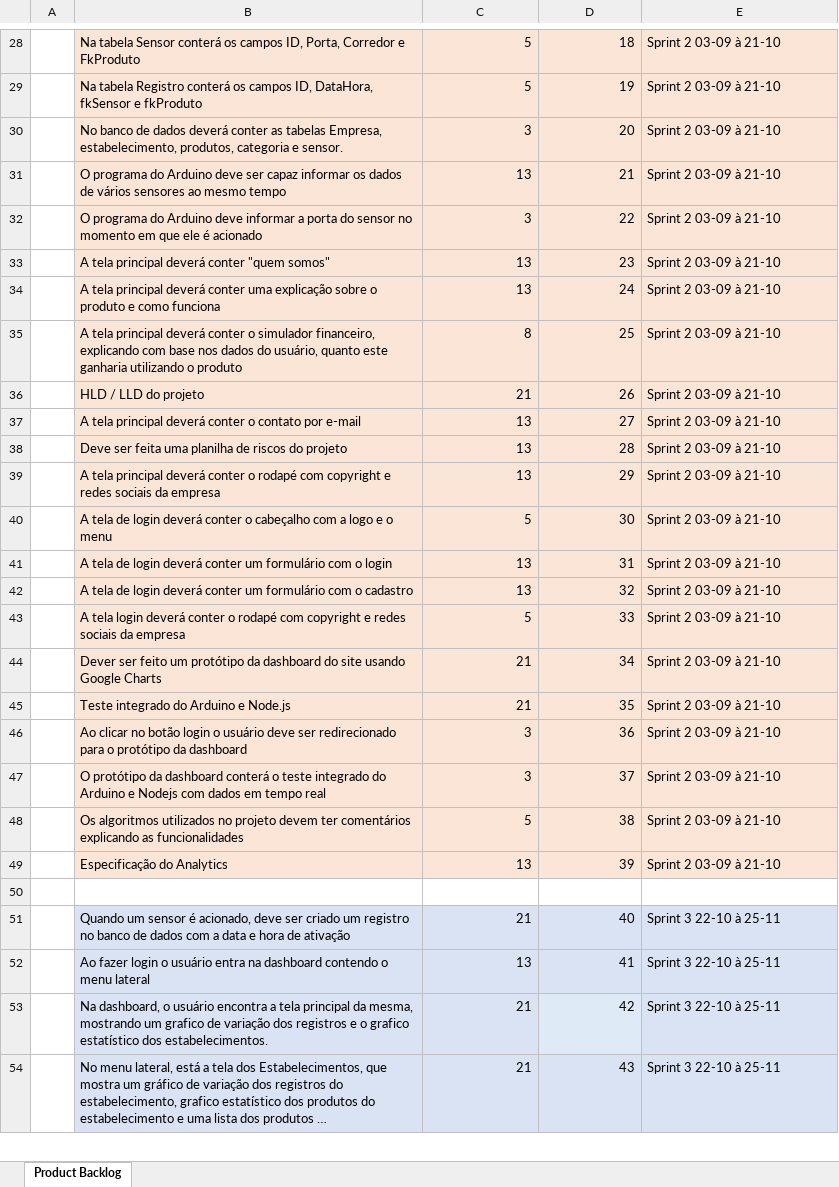
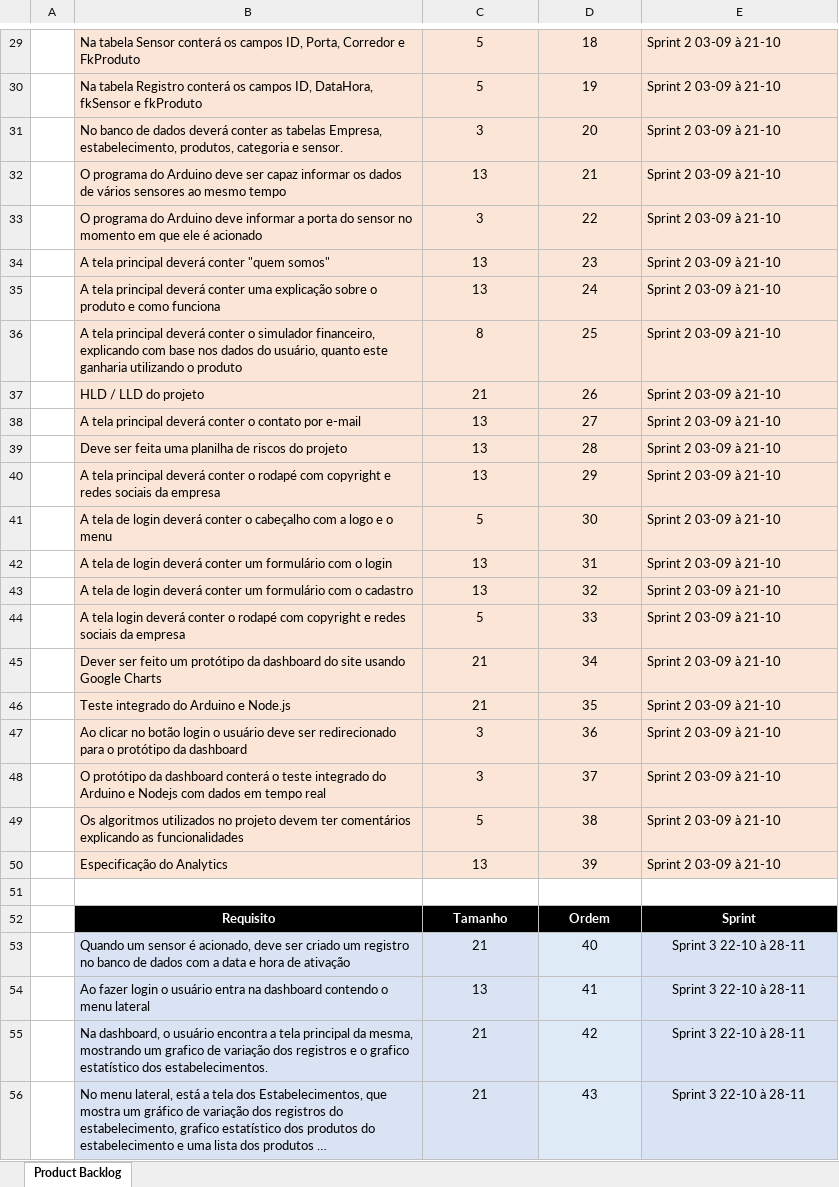
Before and after one commit to BandTec/blind-market, an Excel workbook: Documentação/ProductBacklog.xlsx, sheet Product Backlog, drawn as a sheet; only a part is shown, gaps mark what is left out; long unchanged cells end in …; values as stored, in another font and other column widths than the file's, no borders; addresses are those after the commit; the diff covers the shown part only; the diff names each change by its address in the sheet, - before the commit and + after, or states it on an @@ line.

```diff
--- a/Documentação/ProductBacklog.xlsx (sheet Product Backlog)
+++ b/Documentação/ProductBacklog.xlsx (sheet Product Backlog)
-C29:D50 alignment: right
+C29:D50 alignment: center
+row 52:  | Requisito | Tamanho | Ordem | Sprint
-C53:D56 alignment: right
+C53:D56 alignment: center
-E53:E56: Sprint 3 22-10 à 25-11
+E53:E56: Sprint 3 22-10 à 28-11
-E53:E56 alignment: left
+E53:E56 alignment: center
```
Also changed, not shown: 23 added rows, 11 edited cells and cell formats elsewhere in this sheet, Documentação/SprintBacklog.xlsx, 2 other files.
